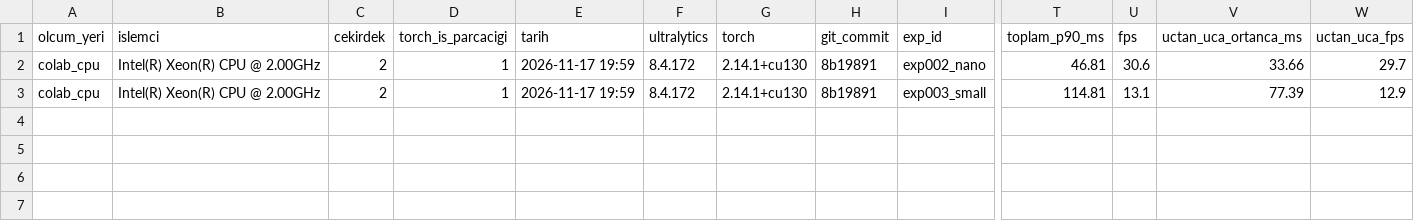
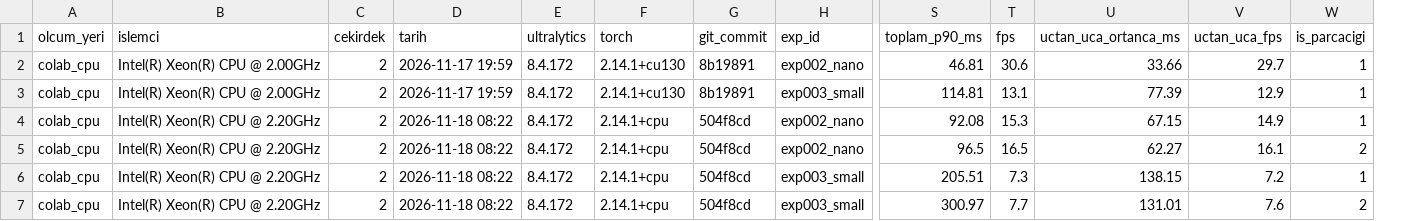
Before and after one commit to ogutalanummugulsum-netizen/fod-tespit, a CSV file: results/speed_cpu.csv, drawn as a sheet; only a part is shown, gaps mark what is left out; removed rows and columns are numbered as before the commit, all else as after; rows hold the shown columns only; the diff names each change by its address in the sheet, - before the commit and + after, or states it on an @@ line.

```diff
--- a/results/speed_cpu.csv
+++ b/results/speed_cpu.csv
-column D (torch_is_parcacigi), rows 2-3: 1 | 1
+column W (is_parcacigi), rows 2-3: 1 | 1
+row 4: colab_cpu | Intel(R) Xeon(R) CPU @ 2.20GHz | 2 | 2026-11-18 08:22 | 8.4.172 | 2.14.1+cpu | 504f8cd | exp002_nano | 92.08 | 15.3 | 67.15 | 14.9 | 1
+row 5: colab_cpu | Intel(R) Xeon(R) CPU @ 2.20GHz | 2 | 2026-11-18 08:22 | 8.4.172 | 2.14.1+cpu | 504f8cd | exp002_nano | 96.5 | 16.5 | 62.27 | 16.1 | 2
+row 6: colab_cpu | Intel(R) Xeon(R) CPU @ 2.20GHz | 2 | 2026-11-18 08:22 | 8.4.172 | 2.14.1+cpu | 504f8cd | exp003_small | 205.51 | 7.3 | 138.15 | 7.2 | 1
+row 7: colab_cpu | Intel(R) Xeon(R) CPU @ 2.20GHz | 2 | 2026-11-18 08:22 | 8.4.172 | 2.14.1+cpu | 504f8cd | exp003_small | 300.97 | 7.7 | 131.01 | 7.6 | 2
```
Also changed, not shown: results/summary.csv, 6 other files.
